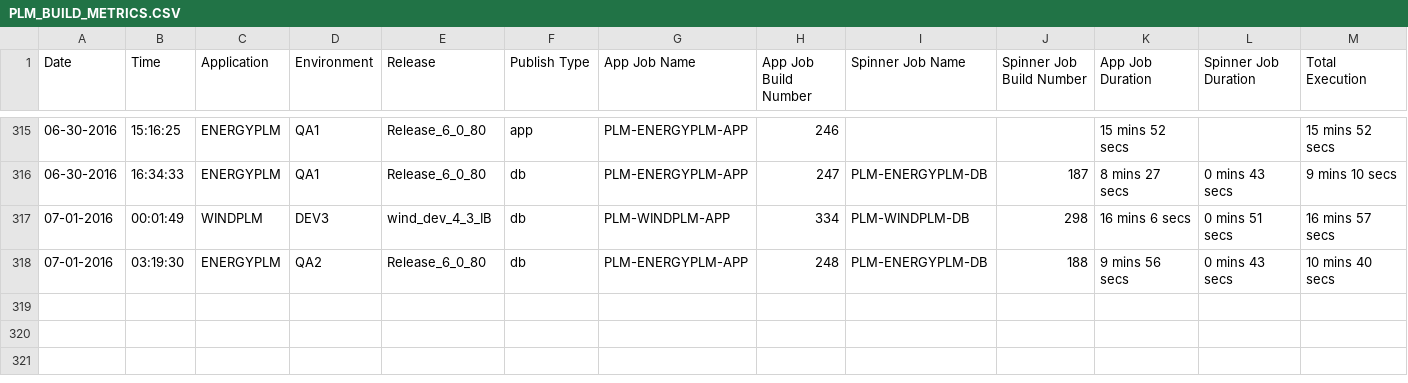
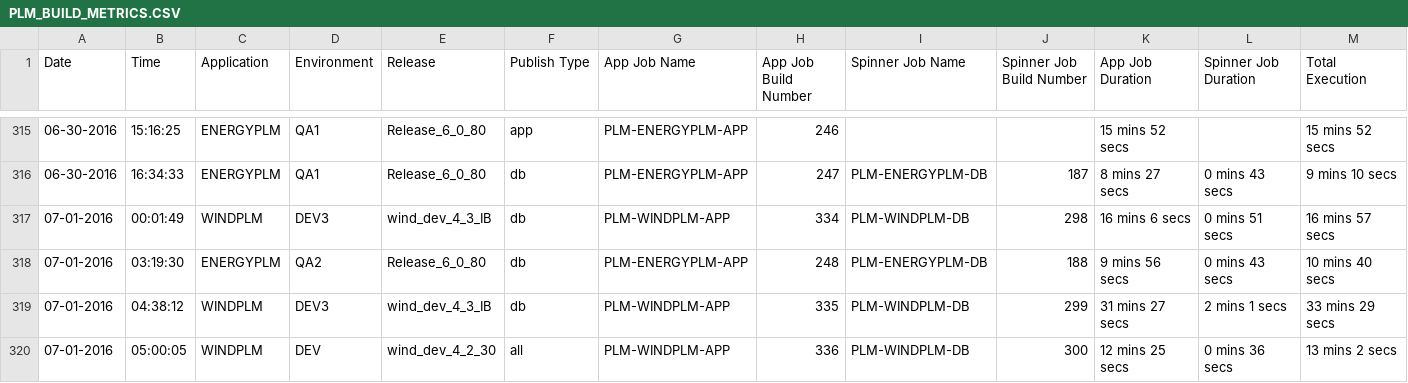
Before and after one commit to veersudhir83/csv-to-html-table, a CSV file: data/PLM_BUILD_METRICS.CSV, drawn as a sheet; only a part is shown, gaps mark what is left out.

Commit message:
New Metrics File at 07-01-2016 14:32:03

```diff
--- a/data/PLM_BUILD_METRICS.CSV
+++ b/data/PLM_BUILD_METRICS.CSV
@@ -318 +318,3 @@ Date, Time, Application,Environment,Release,Publish Type,App Job Name, App Job B
 07-01-2016,03:19:30,ENERGYPLM,QA2,Release_6_0_80,db,PLM-ENERGYPLM-APP,248,PLM-ENERGYPLM-DB,188,9 mins 56 secs,0 mins 43 secs,10 mins 40 secs
+07-01-2016,04:38:12,WINDPLM,DEV3,wind_dev_4_3_IB,db,PLM-WINDPLM-APP,335,PLM-WINDPLM-DB,299,31 mins 27 secs,2 mins 1 secs,33 mins 29 secs
+07-01-2016,05:00:05,WINDPLM,DEV,wind_dev_4_2_30,all,PLM-WINDPLM-APP,336,PLM-WINDPLM-DB,300,12 mins 25 secs,0 mins 36 secs,13 mins 2 secs
```
